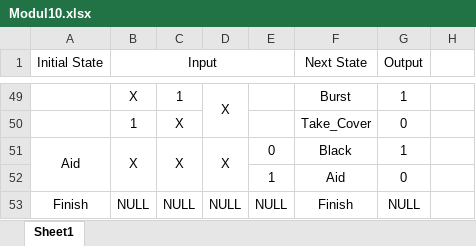
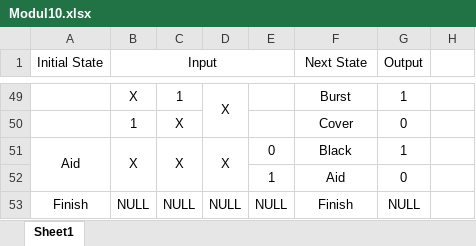
Before and after one commit to Nawitra/Buddy-AI-untuk-implementasi-VHDL-2, an Excel workbook: Modul10.xlsx, sheet Sheet1, drawn as a sheet; only a part is shown, gaps mark what is left out; values as stored, in another font and other column widths than the file's, no borders; the diff covers the shown part only; the diff names each change by its address in the sheet, - before the commit and + after, or states it on an @@ line.

Commit message:
Fixed some input and output value for some states

```diff
--- a/Modul10.xlsx (sheet Sheet1)
+++ b/Modul10.xlsx (sheet Sheet1)
-F50 (Next State): Take_Cover
+F50 (Next State): Cover
```
Also changed, not shown: 1 added row, 1 removed row, 19 edited cells and merged cells elsewhere in this sheet.
